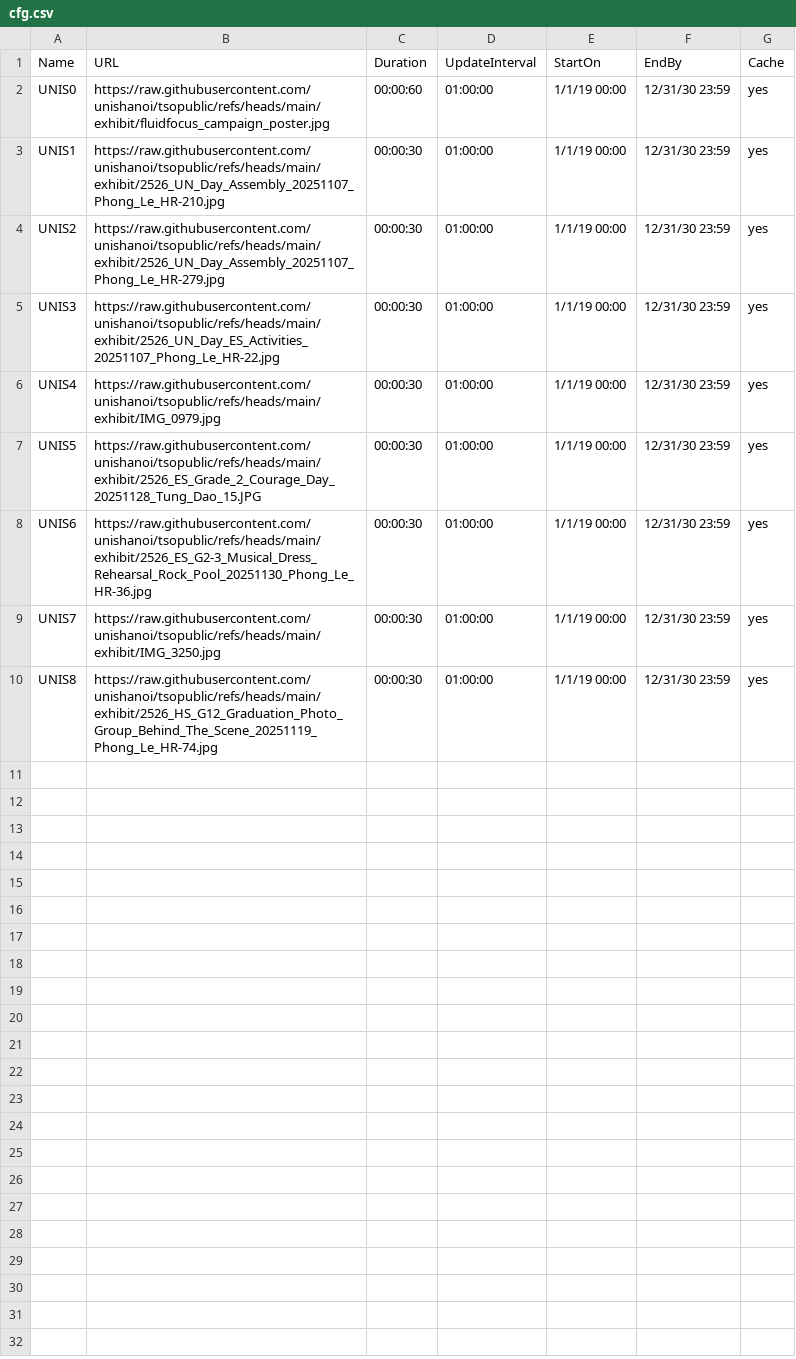
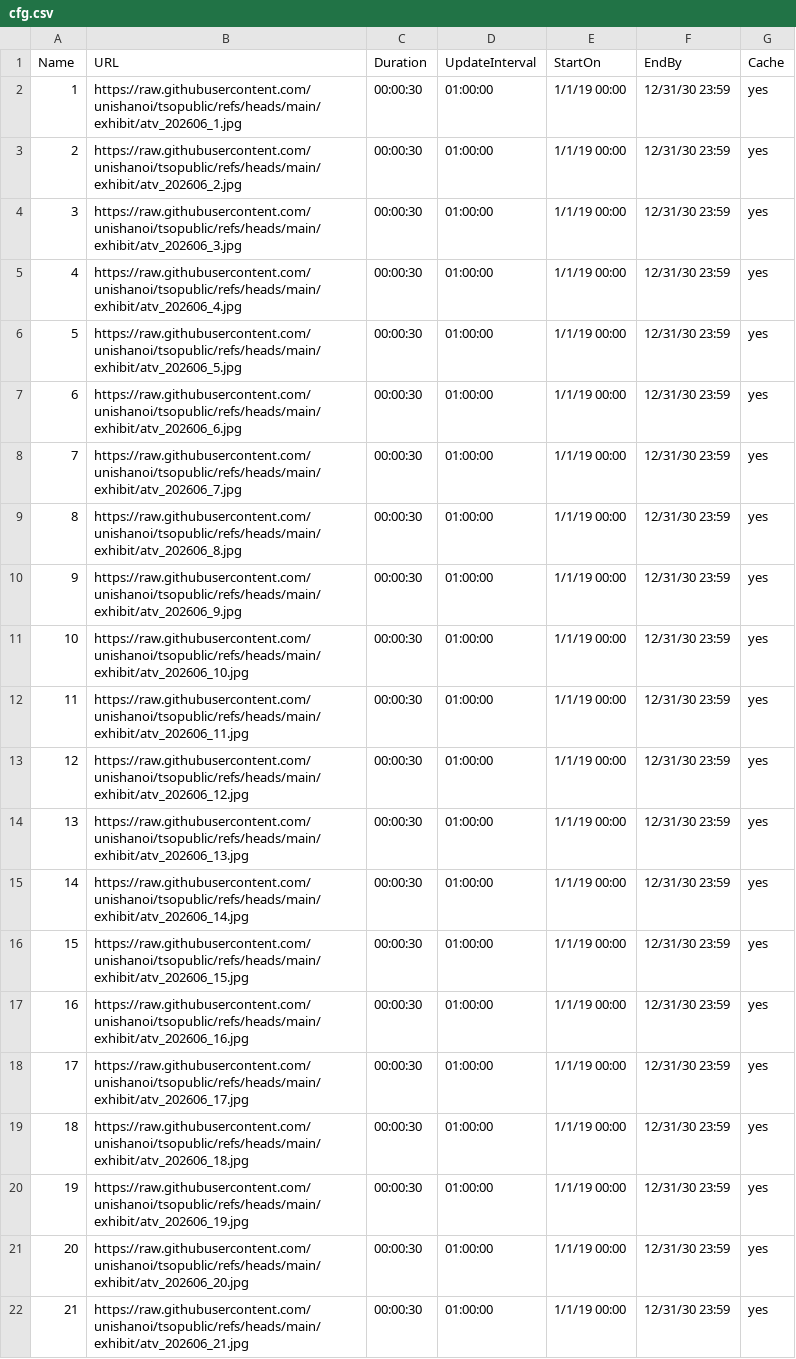
Before and after one commit to unishanoi/tsopublic, a CSV file: exhibit/cfg.csv, drawn as a sheet.

Commit message:
Add new entries to cfg.csv for ATV images

```diff
--- a/exhibit/cfg.csv
+++ b/exhibit/cfg.csv
@@ -1,10 +1,22 @@
 Name,URL,Duration,UpdateInterval,StartOn,EndBy,Cache
-UNIS0,https://raw.githubusercontent.com/unishanoi/tsopublic/refs/heads/main/exhibit/fluidfocus_campaign_poster.jpg,00:00:60,01:00:00,1/1/19 00:00,12/31/30 23:59,yes
-UNIS1,https://raw.githubusercontent.com/unishanoi/tsopublic/refs/heads/main/exhibit/2526_UN_Day_Assembly_20251107_Phong_Le_HR-210.jpg,00:00:30,01:00:00,1/1/19 00:00,12/31/30 23:59,yes
-UNIS2,https://raw.githubusercontent.com/unishanoi/tsopublic/refs/heads/main/exhibit/2526_UN_Day_Assembly_20251107_Phong_Le_HR-279.jpg,00:00:30,01:00:00,1/1/19 00:00,12/31/30 23:59,yes
-UNIS3,https://raw.githubusercontent.com/unishanoi/tsopublic/refs/heads/main/exhibit/2526_UN_Day_ES_Activities_20251107_Phong_Le_HR-22.jpg,00:00:30,01:00:00,1/1/19 00:00,12/31/30 23:59,yes
-UNIS4,https://raw.githubusercontent.com/unishanoi/tsopublic/refs/heads/main/exhibit/IMG_0979.jpg,00:00:30,01:00:00,1/1/19 00:00,12/31/30 23:59,yes
-UNIS5,https://raw.githubusercontent.com/unishanoi/tsopublic/refs/heads/main/exhibit/2526_ES_Grade_2_Courage_Day_20251128_Tung_Dao_15.JPG,00:00:30,01:00:00,1/1/19 00:00,12/31/30 23:59,yes
-UNIS6,https://raw.githubusercontent.com/unishanoi/tsopublic/refs/heads/main/exhibit/2526_ES_G2-3_Musical_Dress_Rehearsal_Rock_Pool_20251130_Phong_Le_HR-36.jpg,00:00:30,01:00:00,1/1/19 00:00,12/31/30 23:59,yes
-UNIS7,https://raw.githubusercontent.com/unishanoi/tsopublic/refs/heads/main/exhibit/IMG_3250.jpg,00:00:30,01:00:00,1/1/19 00:00,12/31/30 23:59,yes
-UNIS8,https://raw.githubusercontent.com/unishanoi/tsopublic/refs/heads/main/exhibit/2526_HS_G12_Graduation_Photo_Group_Behind_The_Scene_20251119_Phong_Le_HR-74.jpg,00:00:30,01:00:00,1/1/19 00:00,12/31/30 23:59,yes
+1,https://raw.githubusercontent.com/unishanoi/tsopublic/refs/heads/main/exhibit/atv_202606_1.jpg,00:00:30,01:00:00,1/1/19 00:00,12/31/30 23:59,yes
+2,https://raw.githubusercontent.com/unishanoi/tsopublic/refs/heads/main/exhibit/atv_202606_2.jpg,00:00:30,01:00:00,1/1/19 00:00,12/31/30 23:59,yes
+3,https://raw.githubusercontent.com/unishanoi/tsopublic/refs/heads/main/exhibit/atv_202606_3.jpg,00:00:30,01:00:00,1/1/19 00:00,12/31/30 23:59,yes
+4,https://raw.githubusercontent.com/unishanoi/tsopublic/refs/heads/main/exhibit/atv_202606_4.jpg,00:00:30,01:00:00,1/1/19 00:00,12/31/30 23:59,yes
+5,https://raw.githubusercontent.com/unishanoi/tsopublic/refs/heads/main/exhibit/atv_202606_5.jpg,00:00:30,01:00:00,1/1/19 00:00,12/31/30 23:59,yes
+6,https://raw.githubusercontent.com/unishanoi/tsopublic/refs/heads/main/exhibit/atv_202606_6.jpg,00:00:30,01:00:00,1/1/19 00:00,12/31/30 23:59,yes
+7,https://raw.githubusercontent.com/unishanoi/tsopublic/refs/heads/main/exhibit/atv_202606_7.jpg,00:00:30,01:00:00,1/1/19 00:00,12/31/30 23:59,yes
+8,https://raw.githubusercontent.com/unishanoi/tsopublic/refs/heads/main/exhibit/atv_202606_8.jpg,00:00:30,01:00:00,1/1/19 00:00,12/31/30 23:59,yes
+9,https://raw.githubusercontent.com/unishanoi/tsopublic/refs/heads/main/exhibit/atv_202606_9.jpg,00:00:30,01:00:00,1/1/19 00:00,12/31/30 23:59,yes
+10,https://raw.githubusercontent.com/unishanoi/tsopublic/refs/heads/main/exhibit/atv_202606_10.jpg,00:00:30,01:00:00,1/1/19 00:00,12/31/30 23:59,yes
+11,https://raw.githubusercontent.com/unishanoi/tsopublic/refs/heads/main/exhibit/atv_202606_11.jpg,00:00:30,01:00:00,1/1/19 00:00,12/31/30 23:59,yes
+12,https://raw.githubusercontent.com/unishanoi/tsopublic/refs/heads/main/exhibit/atv_202606_12.jpg,00:00:30,01:00:00,1/1/19 00:00,12/31/30 23:59,yes
+13,https://raw.githubusercontent.com/unishanoi/tsopublic/refs/heads/main/exhibit/atv_202606_13.jpg,00:00:30,01:00:00,1/1/19 00:00,12/31/30 23:59,yes
+14,https://raw.githubusercontent.com/unishanoi/tsopublic/refs/heads/main/exhibit/atv_202606_14.jpg,00:00:30,01:00:00,1/1/19 00:00,12/31/30 23:59,yes
+15,https://raw.githubusercontent.com/unishanoi/tsopublic/refs/heads/main/exhibit/atv_202606_15.jpg,00:00:30,01:00:00,1/1/19 00:00,12/31/30 23:59,yes
+16,https://raw.githubusercontent.com/unishanoi/tsopublic/refs/heads/main/exhibit/atv_202606_16.jpg,00:00:30,01:00:00,1/1/19 00:00,12/31/30 23:59,yes
+17,https://raw.githubusercontent.com/unishanoi/tsopublic/refs/heads/main/exhibit/atv_202606_17.jpg,00:00:30,01:00:00,1/1/19 00:00,12/31/30 23:59,yes
+18,https://raw.githubusercontent.com/unishanoi/tsopublic/refs/heads/main/exhibit/atv_202606_18.jpg,00:00:30,01:00:00,1/1/19 00:00,12/31/30 23:59,yes
+19,https://raw.githubusercontent.com/unishanoi/tsopublic/refs/heads/main/exhibit/atv_202606_19.jpg,00:00:30,01:00:00,1/1/19 00:00,12/31/30 23:59,yes
+20,https://raw.githubusercontent.com/unishanoi/tsopublic/refs/heads/main/exhibit/atv_202606_20.jpg,00:00:30,01:00:00,1/1/19 00:00,12/31/30 23:59,yes
+21,https://raw.githubusercontent.com/unishanoi/tsopublic/refs/heads/main/exhibit/atv_202606_21.jpg,00:00:30,01:00:00,1/1/19 00:00,12/31/30 23:59,yes
```
